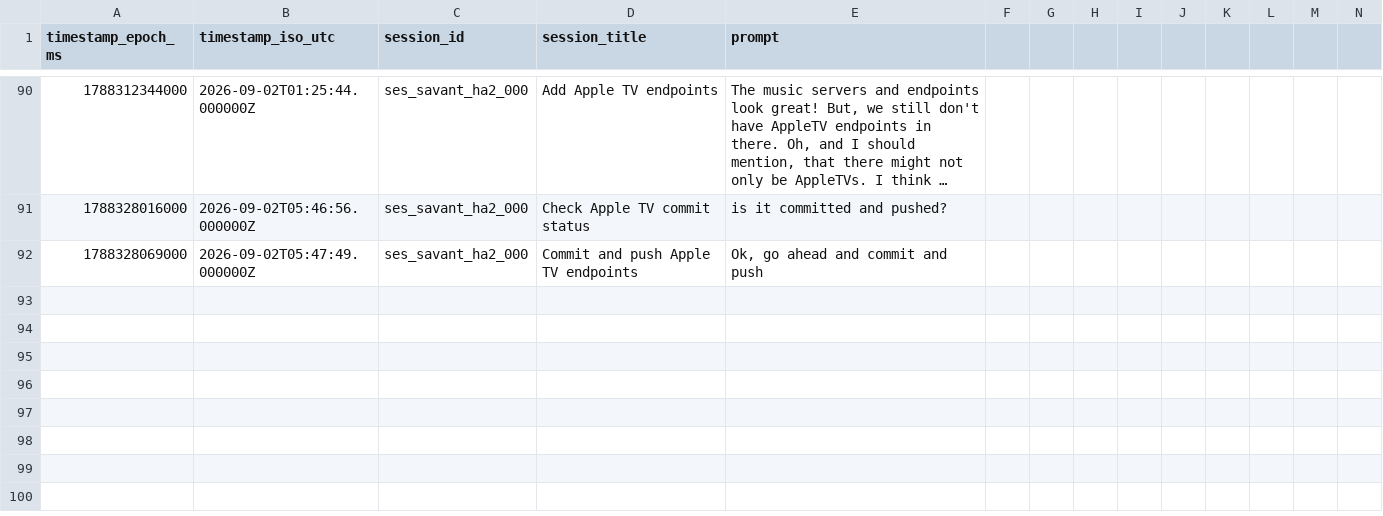
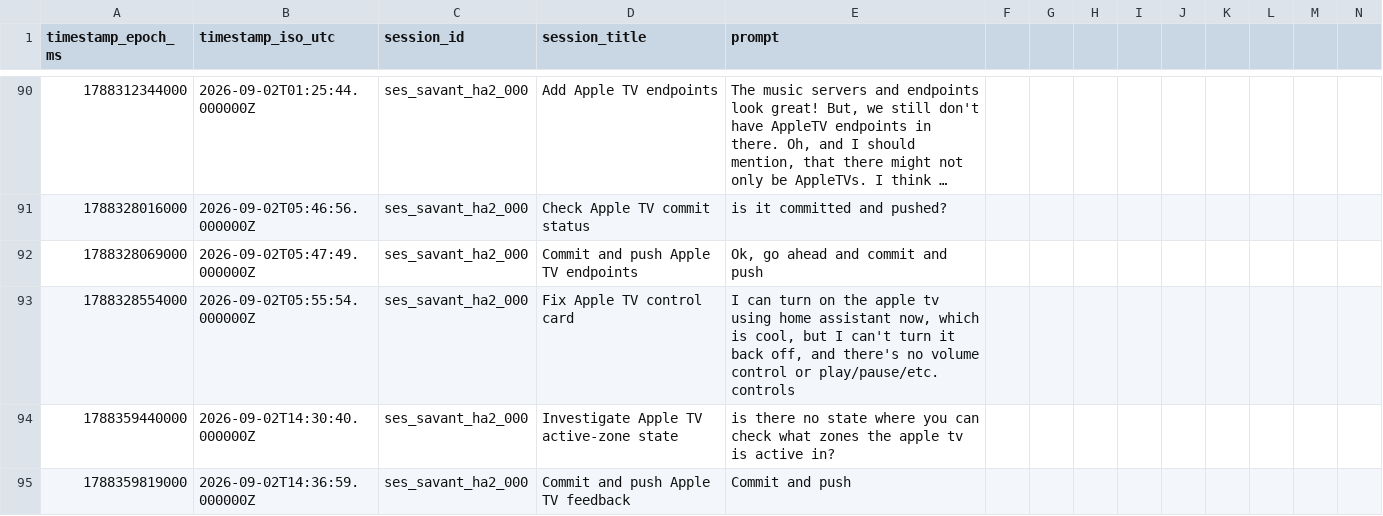
Before and after one commit to hpux735/savant-ha, a CSV file: savant_ha_prompts.csv, drawn as a sheet; only a part is shown, gaps mark what is left out; long unchanged cells end in …; rows hold the shown columns only; the diff names each change by its address in the sheet, - before the commit and + after, or states it on an @@ line.

Commit message:
Add Apple TV active-service feedback

```diff
--- a/savant_ha_prompts.csv
+++ b/savant_ha_prompts.csv
+row 93: 1788328554000 | 2026-09-02T05:55:54.000000Z | ses_savant_ha2_000 | Fix Apple TV control card | I can turn on the apple tv using home assistant now, which is cool, but I can't turn it back off, and there's no volume control or play/pause/etc. controls
+row 94: 1788359440000 | 2026-09-02T14:30:40.000000Z | ses_savant_ha2_000 | Investigate Apple TV active-zone state | is there no state where you can check what zones the apple tv is active in?
+row 95: 1788359819000 | 2026-09-02T14:36:59.000000Z | ses_savant_ha2_000 | Commit and push Apple TV feedback | Commit and push
```
Also changed, not shown: 2 other files.
